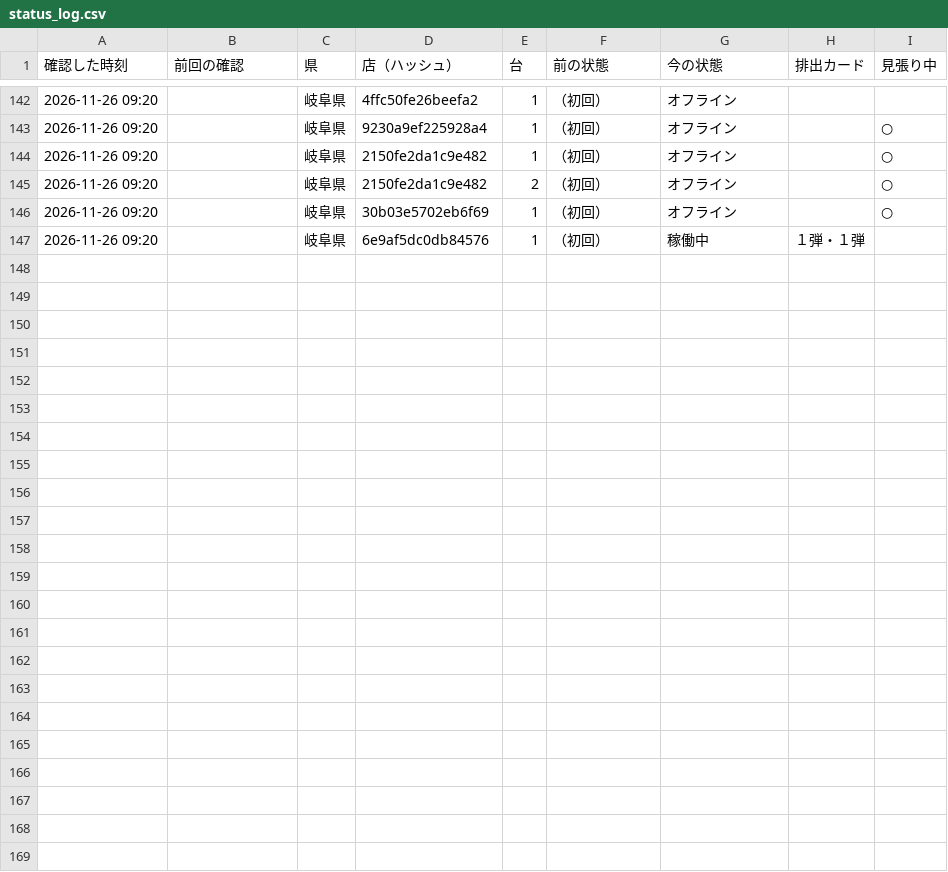
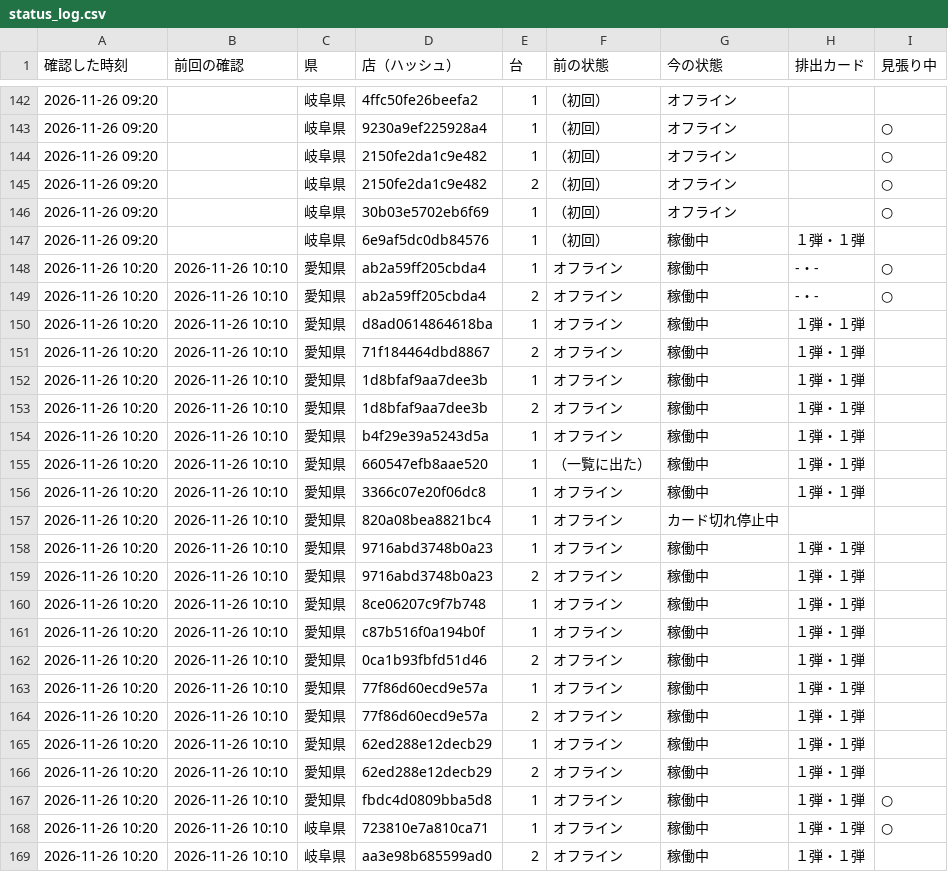
Before and after one commit to kous8770/aikatsu-shop-watch, a CSV file: status_log.csv, drawn as a sheet; only a part is shown, gaps mark what is left out.

```diff
--- a/status_log.csv
+++ b/status_log.csv
@@ -147 +147,23 @@
 2026-11-26 09:20,,岐阜県,6e9af5dc0db84576,1,（初回）,稼働中,１弾・１弾,
+2026-11-26 10:20,2026-11-26 10:10,愛知県,ab2a59ff205cbda4,1,オフライン,稼働中,-・-,○
+2026-11-26 10:20,2026-11-26 10:10,愛知県,ab2a59ff205cbda4,2,オフライン,稼働中,-・-,○
+2026-11-26 10:20,2026-11-26 10:10,愛知県,d8ad0614864618ba,1,オフライン,稼働中,１弾・１弾,
+2026-11-26 10:20,2026-11-26 10:10,愛知県,71f184464dbd8867,2,オフライン,稼働中,１弾・１弾,
+2026-11-26 10:20,2026-11-26 10:10,愛知県,1d8bfaf9aa7dee3b,1,オフライン,稼働中,１弾・１弾,
+2026-11-26 10:20,2026-11-26 10:10,愛知県,1d8bfaf9aa7dee3b,2,オフライン,稼働中,１弾・１弾,
+2026-11-26 10:20,2026-11-26 10:10,愛知県,b4f29e39a5243d5a,1,オフライン,稼働中,１弾・１弾,
+2026-11-26 10:20,2026-11-26 10:10,愛知県,660547efb8aae520,1,（一覧に出た）,稼働中,１弾・１弾,
+2026-11-26 10:20,2026-11-26 10:10,愛知県,3366c07e20f06dc8,1,オフライン,稼働中,１弾・１弾,
+2026-11-26 10:20,2026-11-26 10:10,愛知県,820a08bea8821bc4,1,オフライン,カード切れ停止中,,
+2026-11-26 10:20,2026-11-26 10:10,愛知県,9716abd3748b0a23,1,オフライン,稼働中,１弾・１弾,
+2026-11-26 10:20,2026-11-26 10:10,愛知県,9716abd3748b0a23,2,オフライン,稼働中,１弾・１弾,
+2026-11-26 10:20,2026-11-26 10:10,愛知県,8ce06207c9f7b748,1,オフライン,稼働中,１弾・１弾,
+2026-11-26 10:20,2026-11-26 10:10,愛知県,c87b516f0a194b0f,1,オフライン,稼働中,１弾・１弾,
+2026-11-26 10:20,2026-11-26 10:10,愛知県,0ca1b93fbfd51d46,2,オフライン,稼働中,１弾・１弾,
+2026-11-26 10:20,2026-11-26 10:10,愛知県,77f86d60ecd9e57a,1,オフライン,稼働中,１弾・１弾,
+2026-11-26 10:20,2026-11-26 10:10,愛知県,77f86d60ecd9e57a,2,オフライン,稼働中,１弾・１弾,
+2026-11-26 10:20,2026-11-26 10:10,愛知県,62ed288e12decb29,1,オフライン,稼働中,１弾・１弾,
+2026-11-26 10:20,2026-11-26 10:10,愛知県,62ed288e12decb29,2,オフライン,稼働中,１弾・１弾,
+2026-11-26 10:20,2026-11-26 10:10,愛知県,fbdc4d0809bba5d8,1,オフライン,稼働中,１弾・１弾,○
+2026-11-26 10:20,2026-11-26 10:10,岐阜県,723810e7a810ca71,1,オフライン,稼働中,１弾・１弾,○
+2026-11-26 10:20,2026-11-26 10:10,岐阜県,aa3e98b685599ad0,2,オフライン,稼働中,１弾・１弾,
```
Also changed, not shown: history.csv, 1 other file.
